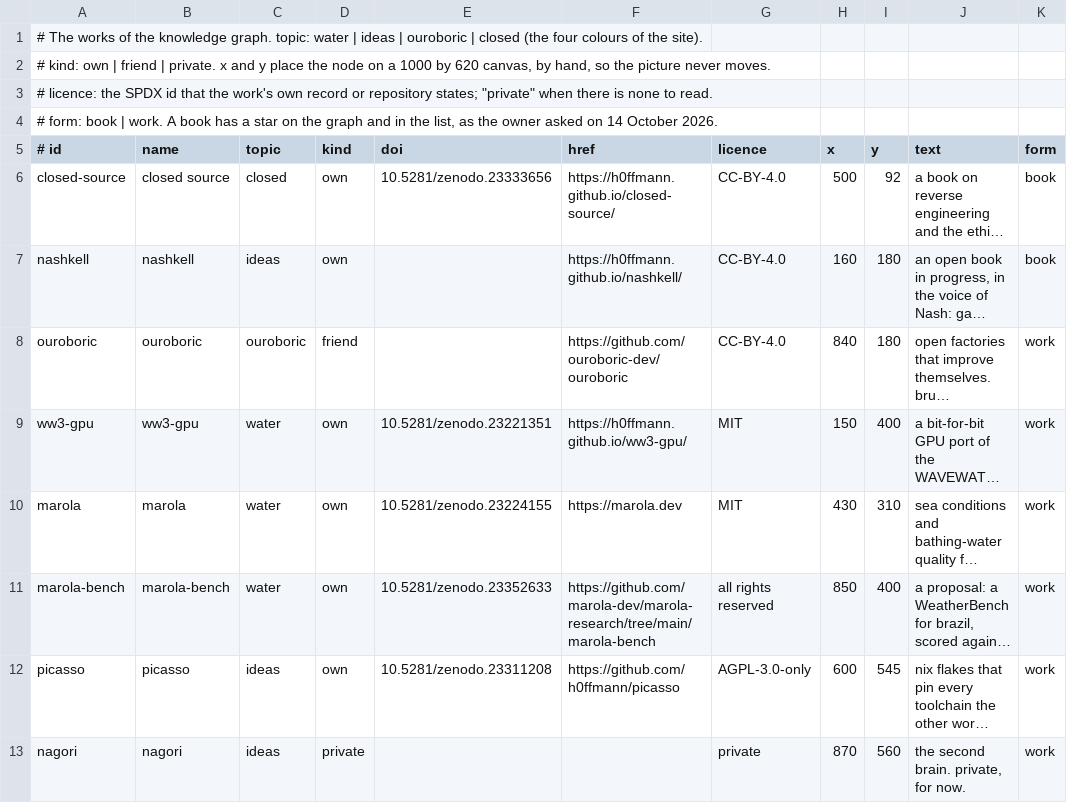
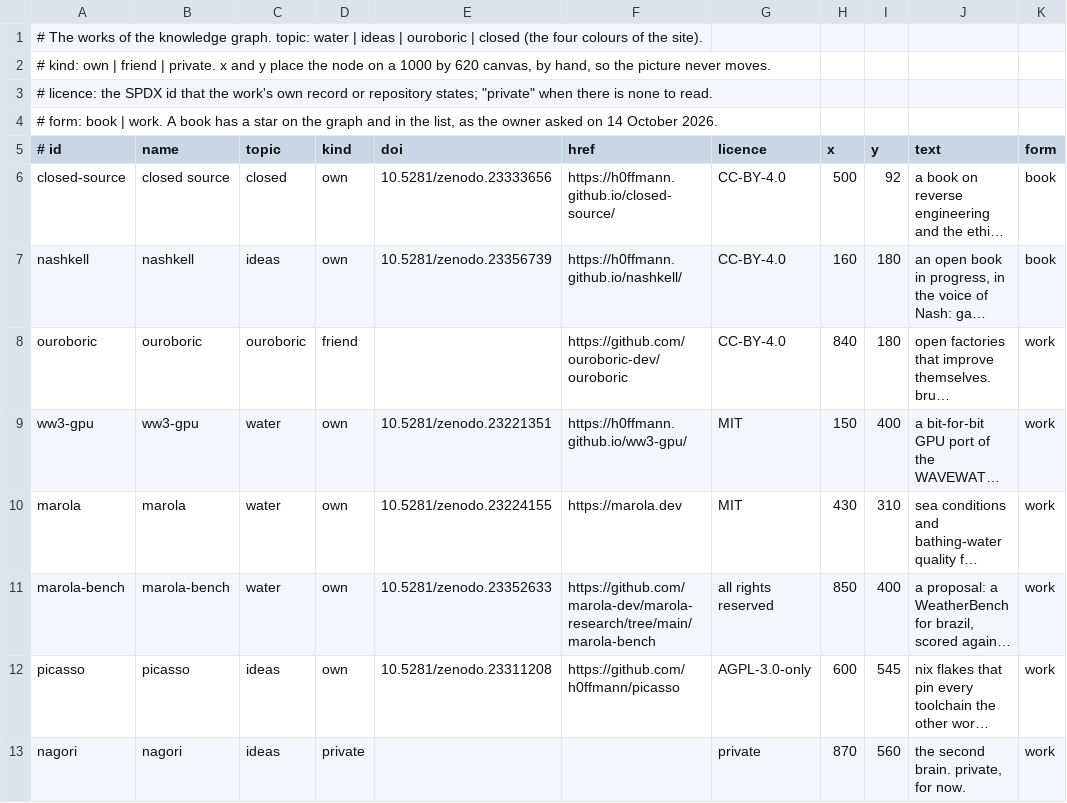
Before and after one commit to h0ffmann/h0ffmann, a TSV file: site/data/works.tsv, drawn as a sheet; long unchanged cells end in …; the diff names each change by its address in the sheet, - before the commit and + after, or states it on an @@ line.

```diff
--- a/site/data/works.tsv
+++ b/site/data/works.tsv
-E7 (doi): (empty)
+E7 (doi): 10.5281/zenodo.23356739
```
Also changed, not shown: site/data/timeline.tsv, site/data/translations/pt-BR.tsv, 9 other files.
